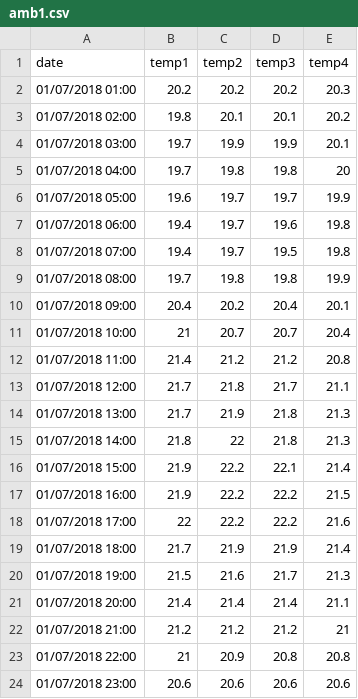
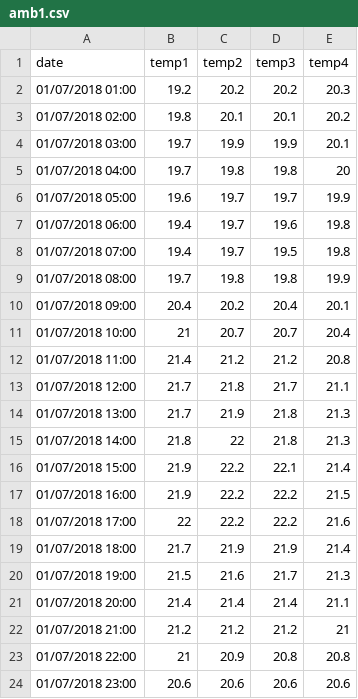
Before and after one commit to markguildea73/projectdashboard, a CSV file: data/amb1.csv, drawn as a sheet.

```diff
--- a/data/amb1.csv
+++ b/data/amb1.csv
@@ -1,3 +1,3 @@
 date,temp1,temp2,temp3,temp4
-01/07/2018 01:00,20.2,20.2,20.2,20.3
+01/07/2018 01:00,19.2,20.2,20.2,20.3
 01/07/2018 02:00,19.8,20.1,20.1,20.2
```
Also changed, not shown: 7 other files.
